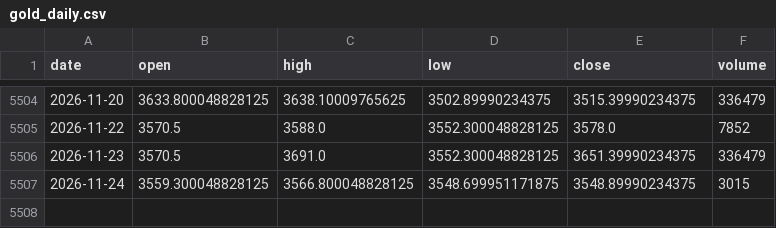
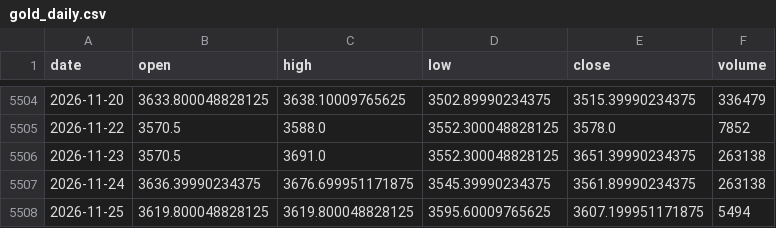
Before and after one commit to bess129/petcoke-forecaster, a CSV file: data/gold_daily.csv, drawn as a sheet; only a part is shown, gaps mark what is left out.

```diff
--- a/data/gold_daily.csv
+++ b/data/gold_daily.csv
@@ -5505,3 +5505,4 @@ date,open,high,low,close,volume
 2026-11-22,3570.5,3588.0,3552.300048828125,3578.0,7852
-2026-11-23,3570.5,3691.0,3552.300048828125,3651.39990234375,336479
-2026-11-24,3559.300048828125,3566.800048828125,3548.699951171875,3548.89990234375,3015
+2026-11-23,3570.5,3691.0,3552.300048828125,3651.39990234375,263138
+2026-11-24,3636.39990234375,3676.699951171875,3545.39990234375,3561.89990234375,263138
+2026-11-25,3619.800048828125,3619.800048828125,3595.60009765625,3607.199951171875,5494
```
Also changed, not shown: 5 other files.
